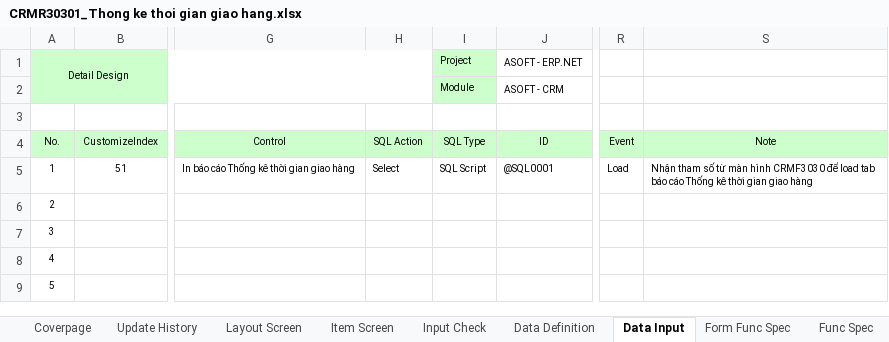
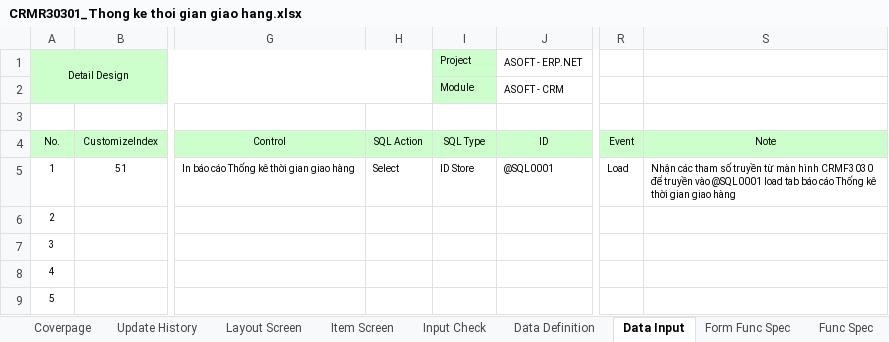
Before and after one commit to ASOFT-Solution/asoft-test-svn, an Excel workbook: 2015/201512/10_DOCUMENT/13_DETAIL_DESIGN/Thong ke thoi gian giao hang/CRMR30301_Thong ke thoi gian giao hang.xlsx, sheet Data Input, drawn as a sheet; only a part is shown, gaps mark what is left out; values as stored, in another font and other column widths than the file's, no borders; the diff names each change by its address in the sheet, - before the commit and + after, or states it on an @@ line.

```diff
--- a/2015/201512/10_DOCUMENT/13_DETAIL_DESIGN/Thong ke thoi gian giao hang/CRMR30301_Thong ke thoi gian giao hang.xlsx (sheet Data Input)
+++ b/2015/201512/10_DOCUMENT/13_DETAIL_DESIGN/Thong ke thoi gian giao hang/CRMR30301_Thong ke thoi gian giao hang.xlsx (sheet Data Input)
-I5 (Project): SQL Script
+I5 (Project): ID Store
-S5: Nhận tham số từ màn hình CRMF3030 để load tab…
+S5: Nhận các tham số truyền từ màn hình CRMF3030 để truyền vào @SQL0001 load tab…
```
Also changed, not shown: sheet Item Screen, sheet Form Func Spec, sheet Data Definition, sheet Layout Screen, charts or pictures, 2015/201512/10_DOCUMENT/13_DETAIL_DESIGN/Thong ke thoi gian giao hang/CRMF3030_Thong ke thoi gian giao hang.xlsx, 3 other files.
